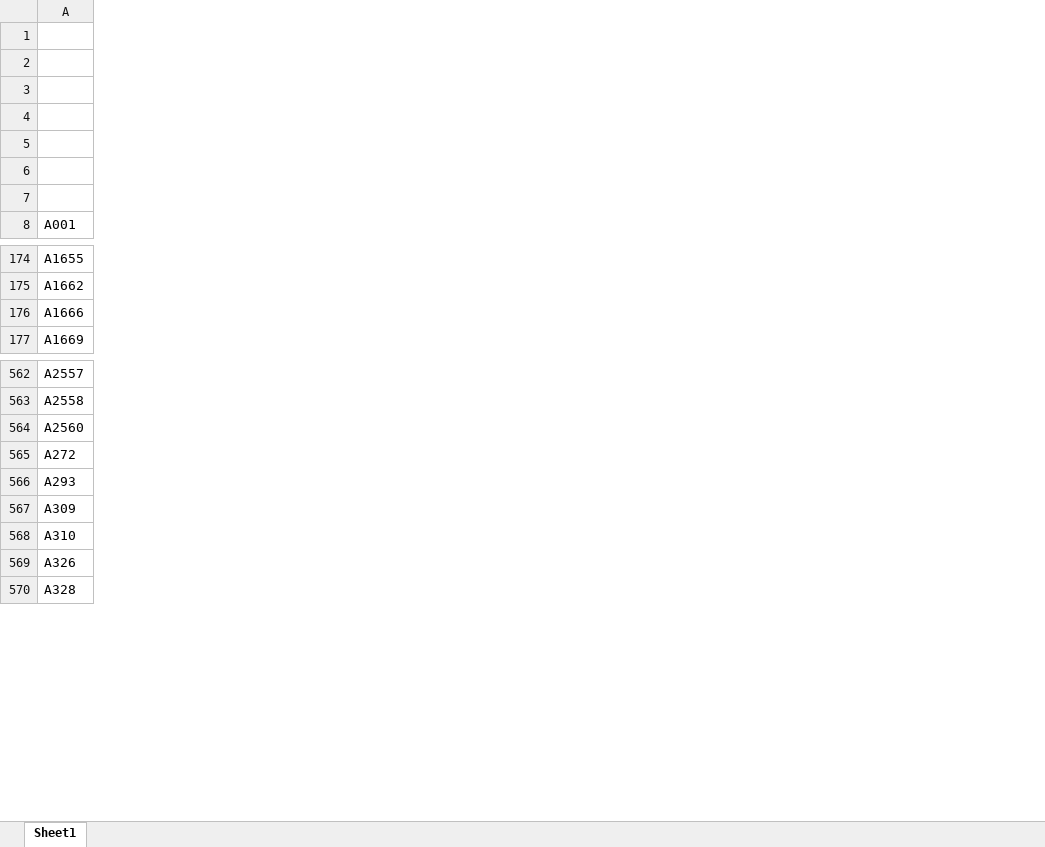
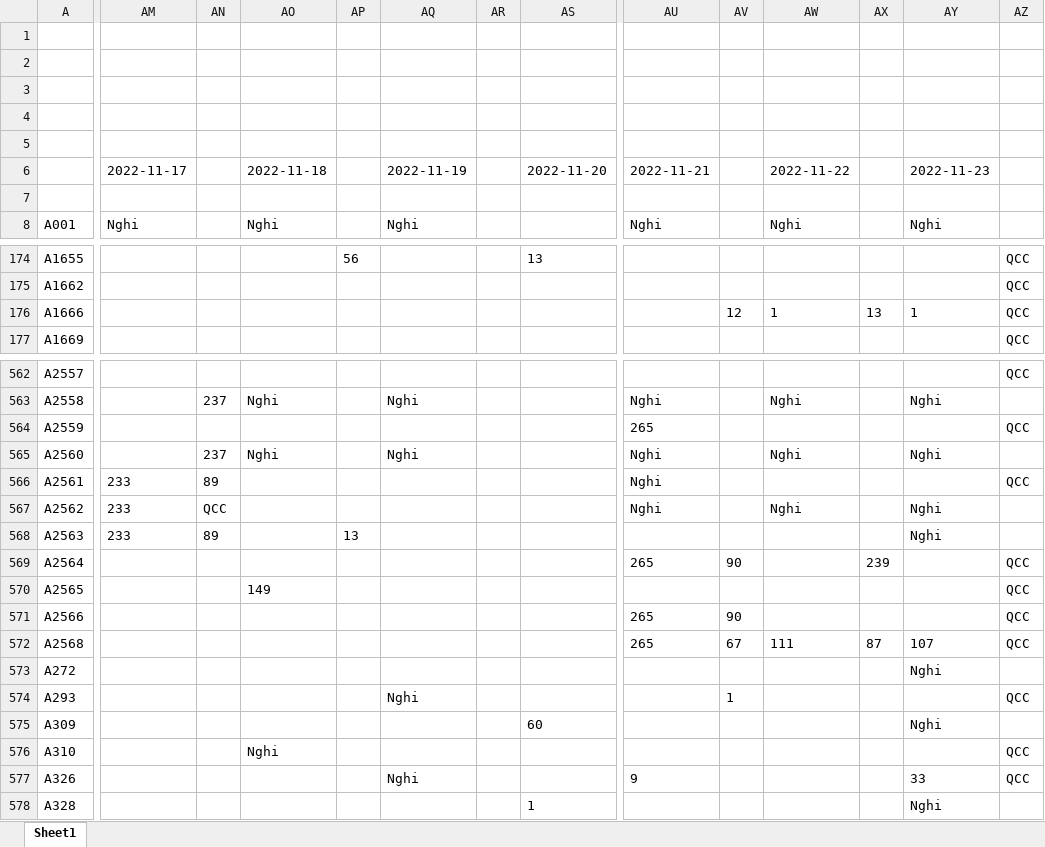
Before and after one commit to Skymanking/cham-cong-source, an Excel workbook: convert/Bao cao vi pham.xlsx, sheet Sheet1, drawn as a sheet; only a part is shown, gaps mark what is left out; values as stored, in another font and other column widths than the file's, no borders; rows hold the shown columns only; the diff covers the shown part only; the diff names each change by its address in the sheet, - before the commit and + after, or states it on an @@ line.

```diff
--- a/convert/Bao cao vi pham.xlsx (sheet Sheet1)
+++ b/convert/Bao cao vi pham.xlsx (sheet Sheet1)
+column AM, rows 6-8: 2022-11-17 |  | Nghi
+column AN, row 563: 237; row 565: 237
+column AO, rows 6-8: 2022-11-18 |  | Nghi; row 563: Nghi; row 565: Nghi; row 576: Nghi
+column AP, row 174: 56
+column AQ, rows 6-8: 2022-11-19 |  | Nghi; row 563: Nghi; row 565: Nghi; rows 574-577: Nghi |  |  | Nghi
+column AR, empty
+column AS, row 6: 2022-11-20; row 174: 13; rows 575-578: 60 |  |  | 1
+column AU, rows 6-8: 2022-11-21 |  | Nghi; row 563: Nghi; row 565: Nghi; row 577: 9
+column AV, row 176: 12; row 574: 1
+column AW, rows 6-8: 2022-11-22 |  | Nghi; row 176: 1; row 563: Nghi; row 565: Nghi
+column AX, row 176: 13
+column AY, rows 6-8: 2022-11-23 |  | Nghi; row 176: 1; row 563: Nghi; row 565: Nghi; rows 573-578: Nghi |  | Nghi |  | 33 | Nghi
+column AZ, rows 174-177: all QCC; row 562: QCC; rows 574-577: QCC |  | QCC | QCC
+row 564: A2559 |  |  |  |  |  |  |  | 265 |  |  |  |  | QCC
+row 566: A2561 | 233 | 89 |  |  |  |  |  | Nghi |  |  |  |  | QCC
+row 567: A2562 | 233 | QCC |  |  |  |  |  | Nghi |  | Nghi |  | Nghi
+row 568: A2563 | 233 | 89 |  | 13 |  |  |  |  |  |  |  | Nghi
+row 569: A2564 |  |  |  |  |  |  |  | 265 | 90 |  | 239 |  | QCC
+row 570: A2565 |  |  | 149 |  |  |  |  |  |  |  |  |  | QCC
+row 571: A2566 |  |  |  |  |  |  |  | 265 | 90 |  |  |  | QCC
+row 572: A2568 |  |  |  |  |  |  |  | 265 | 67 | 111 | 87 | 107 | QCC
```
Also changed, not shown: 1 added column and 94 edited cells elsewhere in this sheet, convert/Cong_thang_11.xlsx, convert/baocao.xlsx, 11 other files.
